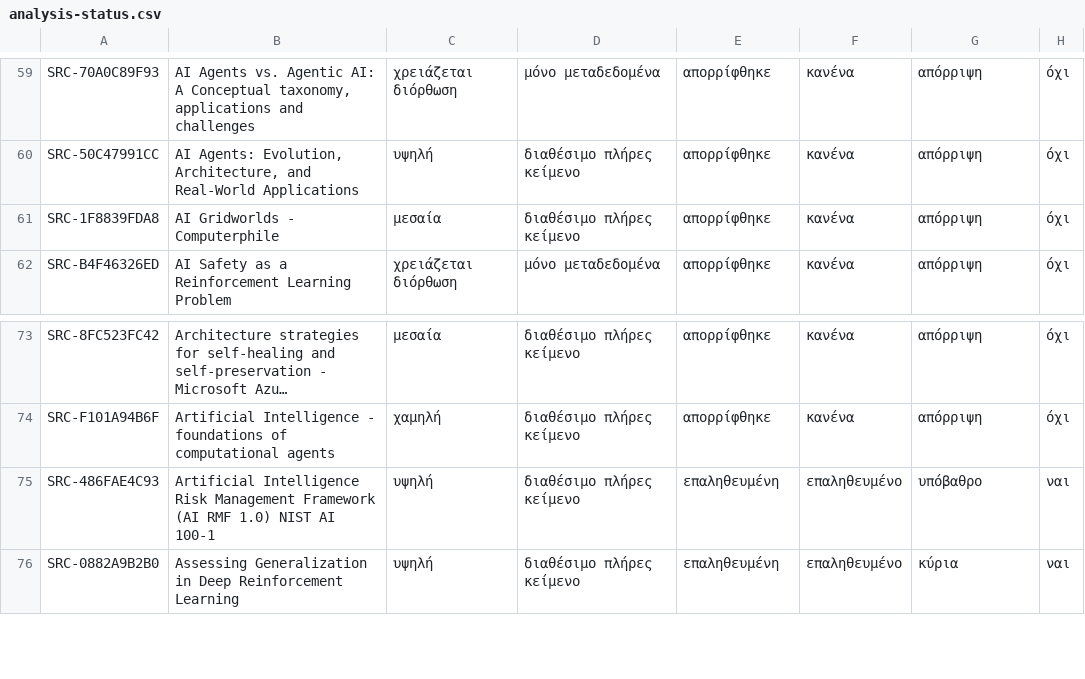
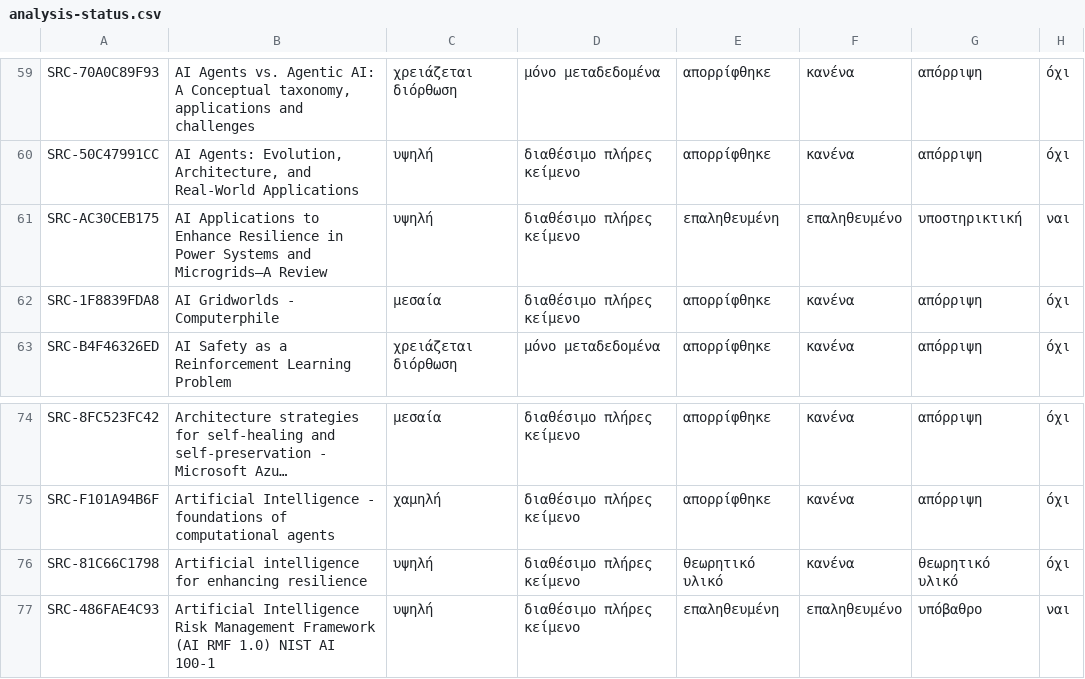
Before and after one commit to MariosGiannakaras/resilient-ai-agents-thesis, a CSV file: research/bibliography/catalog/analysis-status.csv, drawn as a sheet; only a part is shown, gaps mark what is left out; the shorter side is filled out with more unchanged rows; long unchanged cells end in …; the diff names each change by its address in the sheet, - before the commit and + after, or states it on an @@ line.

```diff
--- a/research/bibliography/catalog/analysis-status.csv
+++ b/research/bibliography/catalog/analysis-status.csv
+row 61: SRC-AC30CEB175 | AI Applications to Enhance Resilience in Power Systems and Microgrids—A Review | υψηλή | διαθέσιμο πλήρες κείμενο | επαληθευμένη | επαληθευμένο | υποστηρικτική | ναι
+row 76: SRC-81C66C1798 | Artificial intelligence for enhancing resilience | υψηλή | διαθέσιμο πλήρες κείμενο | θεωρητικό υλικό | κανένα | θεωρητικό υλικό | όχι
```
Also changed, not shown: research/bibliography/catalog/originals-index.csv, research/bibliography/catalog/sources.csv, 41 other files.
